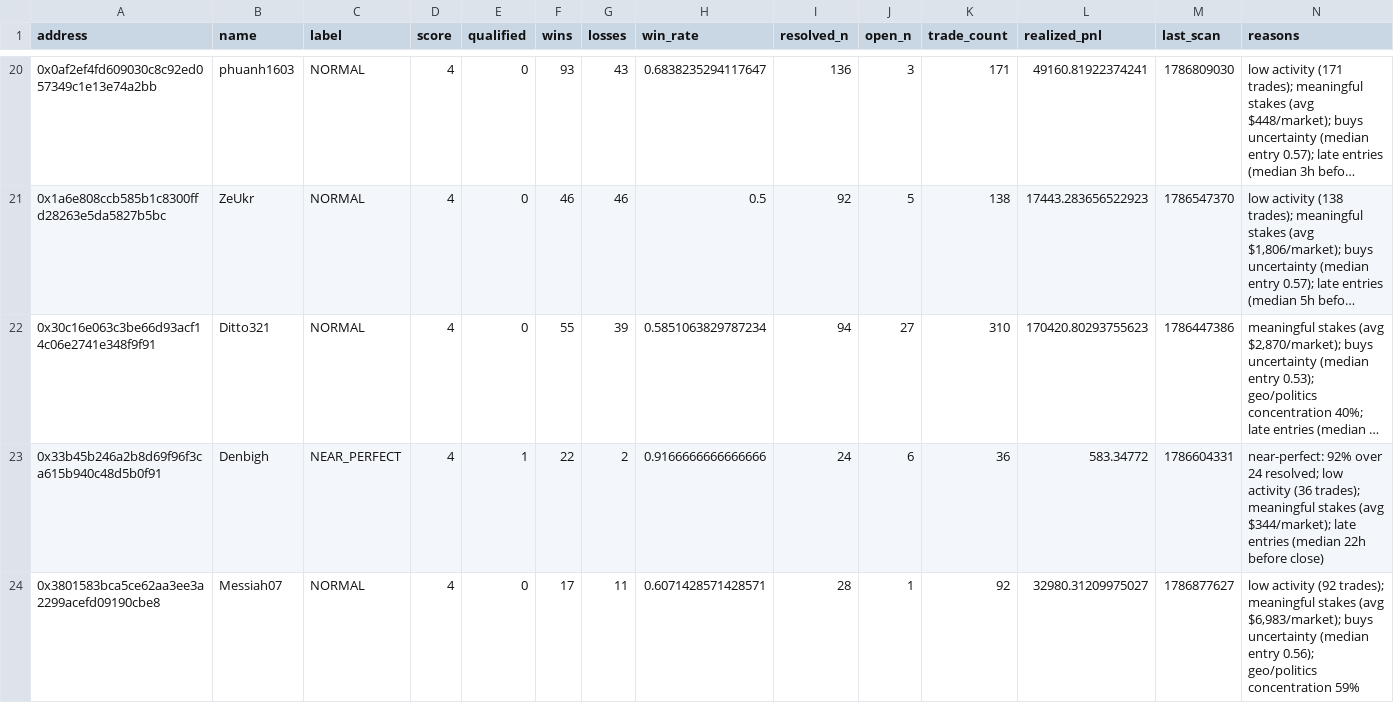
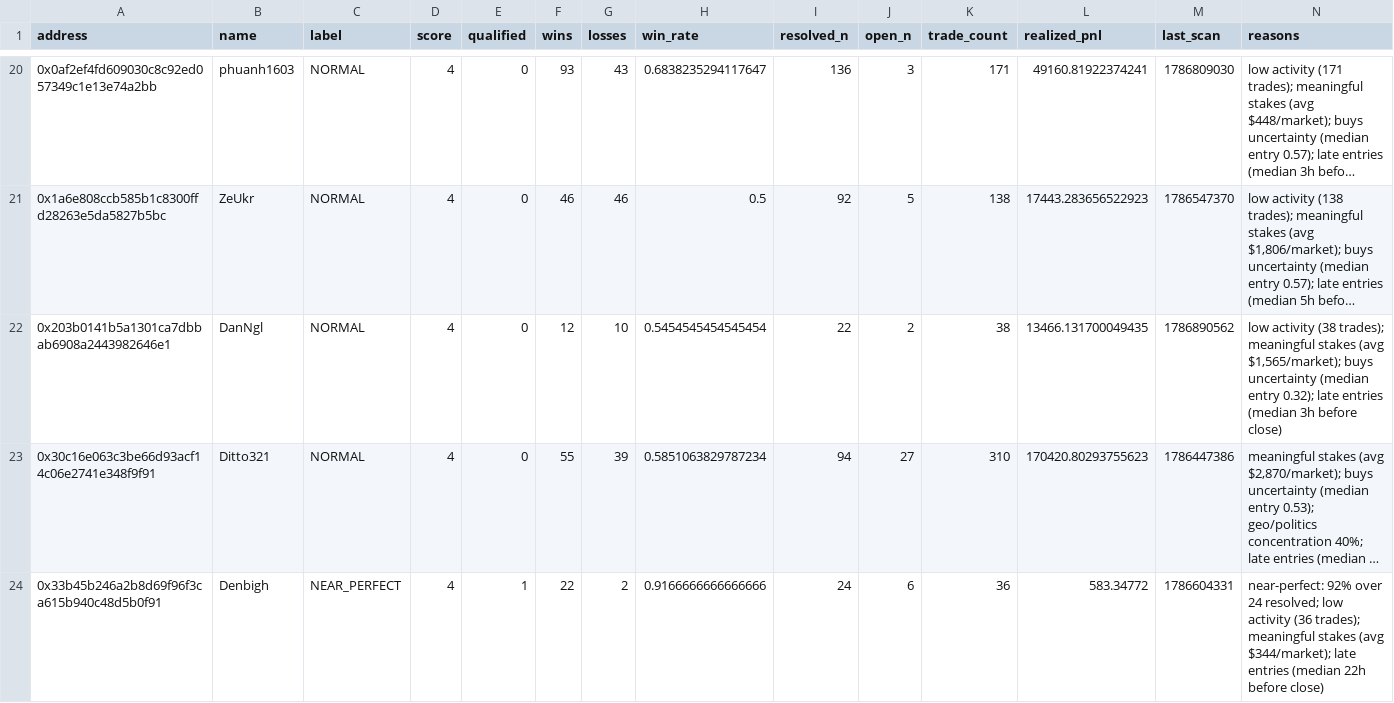
Before and after one commit to sophie-nguyenthuthuy/polycopy, a CSV file: data/wallets.csv, drawn as a sheet; only a part is shown, gaps mark what is left out; the shorter side is filled out with more unchanged rows; long unchanged cells end in …; the diff covers the shown part only; the diff names each change by its address in the sheet, - before the commit and + after, or states it on an @@ line.

```diff
--- a/data/wallets.csv
+++ b/data/wallets.csv
+row 22: 0x203b0141b5a1301ca7dbbab6908a2443982646e1 | DanNgl | NORMAL | 4 | 0 | 12 | 10 | 0.5454545454545454 | 22 | 2 | 38 | 13466.131700049435 | 1786890562 | low activity (38 trades); meaningful stakes (avg $1,565/market); buys uncertainty (median entry 0.32); late entries (median 3h before close)
```
Also changed, not shown: 6 added rows and 18 edited cells elsewhere in this file, data/fills.csv, data/qualified_trades.csv, 2 other files.
